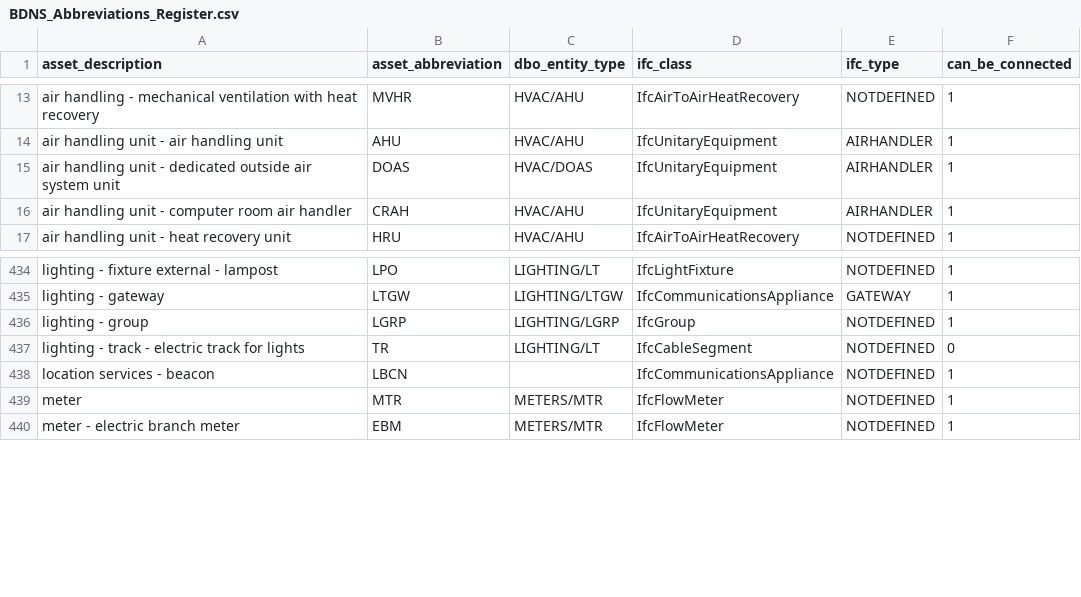
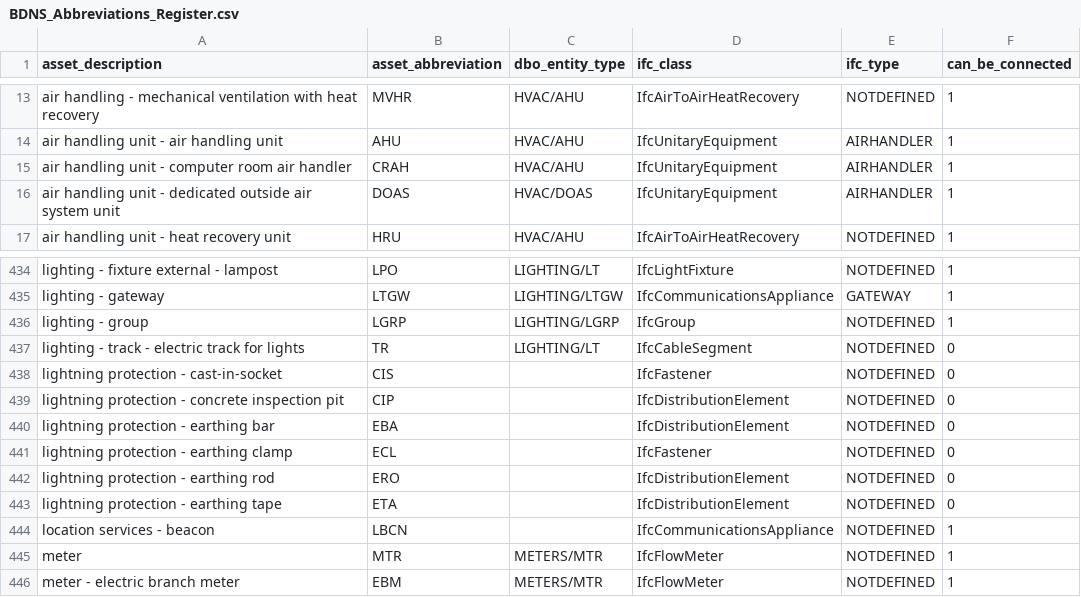
Before and after one commit to theodi/BDNS, a CSV file: BDNS_Abbreviations_Register.csv, drawn as a sheet; only a part is shown, gaps mark what is left out.

Commit message:
➕added lightning protection abbreviations

```diff
--- a/BDNS_Abbreviations_Register.csv
+++ b/BDNS_Abbreviations_Register.csv
@@ -14,4 +14,4 @@ air handling - mechanical ventilation with heat recovery,MVHR,HVAC/AHU,IfcAirToA
 air handling unit - air handling unit,AHU,HVAC/AHU,IfcUnitaryEquipment,AIRHANDLER,1
+air handling unit - computer room air handler,CRAH,HVAC/AHU,IfcUnitaryEquipment,AIRHANDLER,1
 air handling unit - dedicated outside air system unit,DOAS,HVAC/DOAS,IfcUnitaryEquipment,AIRHANDLER,1
-air handling unit - computer room air handler,CRAH,HVAC/AHU,IfcUnitaryEquipment,AIRHANDLER,1
 air handling unit - heat recovery unit,HRU,HVAC/AHU,IfcAirToAirHeatRecovery,NOTDEFINED,1
@@ -437,2 +437,8 @@ lighting - group,LGRP,LIGHTING/LGRP,IfcGroup,NOTDEFINED,1
 lighting - track - electric track for lights,TR,LIGHTING/LT,IfcCableSegment,NOTDEFINED,0
+lightning protection - cast-in-socket,CIS,,IfcFastener,NOTDEFINED,0
+lightning protection - concrete inspection pit,CIP,,IfcDistributionElement,NOTDEFINED,0
+lightning protection - earthing bar,EBA,,IfcDistributionElement,NOTDEFINED,0
+lightning protection - earthing clamp,ECL,,IfcFastener,NOTDEFINED,0
+lightning protection - earthing rod,ERO,,IfcDistributionElement,NOTDEFINED,0
+lightning protection - earthing tape,ETA,,IfcDistributionElement,NOTDEFINED,0
 location services - beacon,LBCN,,IfcCommunicationsAppliance,NOTDEFINED,1
```
